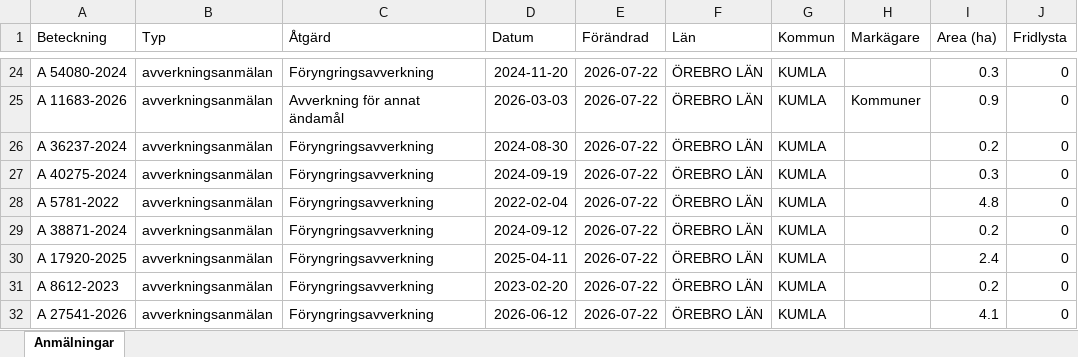
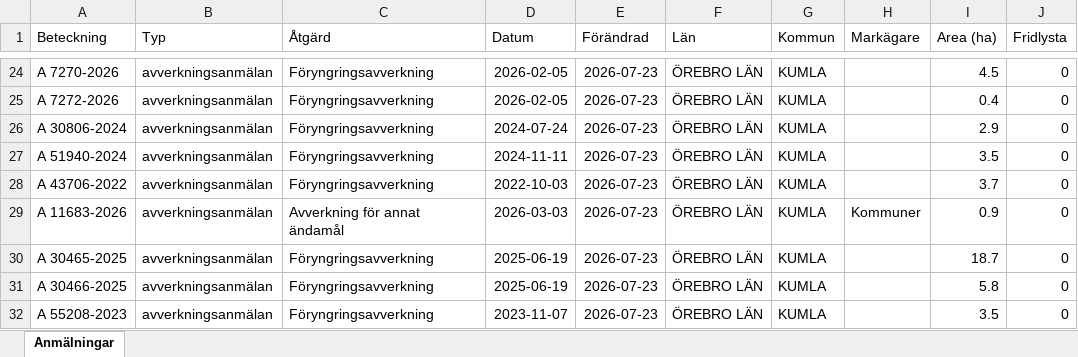
Before and after one commit to klasma/Logging_1881, an Excel workbook: Översikt KUMLA.xlsx, sheet Anmälningar, drawn as a sheet; only a part is shown, gaps mark what is left out; values as stored, in another font and other column widths than the file's, no borders; the diff covers the shown part only; the diff names each change by its address in the sheet, - before the commit and + after, or states it on an @@ line.

```diff
--- a/Översikt KUMLA.xlsx (sheet Anmälningar)
+++ b/Översikt KUMLA.xlsx (sheet Anmälningar)
-A24 (Beteckning): A 54080-2024
+A24 (Beteckning): A 7270-2026
-D24 (Datum): 2024-11-20
+D24 (Datum): 2026-02-05
-E24:E32 (Förändrad): 2026-07-22
+E24:E32 (Förändrad): 2026-07-23
-I24 (Area (ha)): 0.3
+I24 (Area (ha)): 4.5
-A25 (Beteckning): A 11683-2026
+A25 (Beteckning): A 7272-2026
-C25 (Åtgärd): Avverkning för annat ändamål
+C25 (Åtgärd): Föryngringsavverkning
-D25 (Datum): 2026-03-03
+D25 (Datum): 2026-02-05
-H25 (Markägare): Kommuner
+H25 (Markägare): (empty)
-I25 (Area (ha)): 0.9
+I25 (Area (ha)): 0.4
-A26 (Beteckning): A 36237-2024
+A26 (Beteckning): A 30806-2024
-D26 (Datum): 2024-08-30
+D26 (Datum): 2024-07-24
-I26 (Area (ha)): 0.2
+I26 (Area (ha)): 2.9
-A27 (Beteckning): A 40275-2024
+A27 (Beteckning): A 51940-2024
-D27 (Datum): 2024-09-19
+D27 (Datum): 2024-11-11
-I27 (Area (ha)): 0.3
+I27 (Area (ha)): 3.5
-A28 (Beteckning): A 5781-2022
+A28 (Beteckning): A 43706-2022
-D28 (Datum): 2022-02-04
+D28 (Datum): 2022-10-03
-I28 (Area (ha)): 4.8
+I28 (Area (ha)): 3.7
-A29 (Beteckning): A 38871-2024
+A29 (Beteckning): A 11683-2026
-C29 (Åtgärd): Föryngringsavverkning
+C29 (Åtgärd): Avverkning för annat ändamål
-D29 (Datum): 2024-09-12
+D29 (Datum): 2026-03-03
-H29 (Markägare): (empty)
+H29 (Markägare): Kommuner
-I29 (Area (ha)): 0.2
+I29 (Area (ha)): 0.9
-A30 (Beteckning): A 17920-2025
+A30 (Beteckning): A 30465-2025
-D30 (Datum): 2025-04-11
+D30 (Datum): 2025-06-19
-I30 (Area (ha)): 2.4
+I30 (Area (ha)): 18.7
-A31 (Beteckning): A 8612-2023
+A31 (Beteckning): A 30466-2025
-D31 (Datum): 2023-02-20
+D31 (Datum): 2025-06-19
-I31 (Area (ha)): 0.2
+I31 (Area (ha)): 5.8
-A32 (Beteckning): A 27541-2026
+A32 (Beteckning): A 55208-2023
-D32 (Datum): 2026-06-12
+D32 (Datum): 2023-11-07
-I32 (Area (ha)): 4.1
+I32 (Area (ha)): 3.5
```
Also changed, not shown: 262 edited cells elsewhere in this sheet, artfynd/A 15615-2025 artfynd.xlsx, artfynd/A 54112-2022 artfynd.xlsx, 22 other files.
